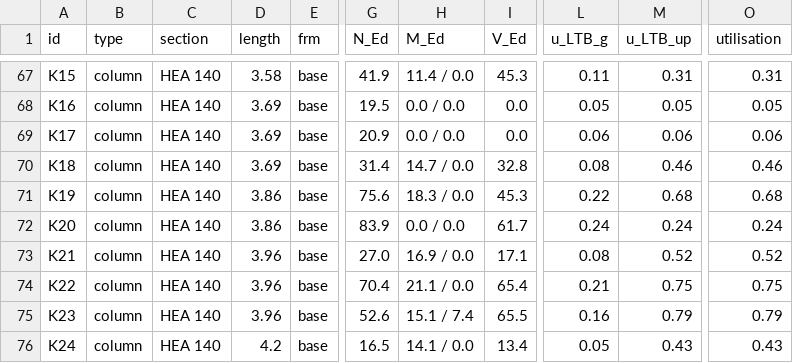
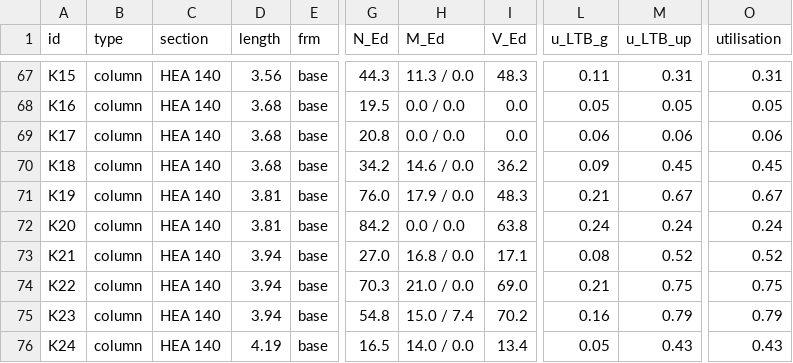
Before and after one commit to loka92/test1strsteel, a CSV file: roof/design/C/members_C.csv, drawn as a sheet; only a part is shown, gaps mark what is left out; the diff covers the shown part only; the diff names each change by its address in the sheet, - before the commit and + after, or states it on an @@ line.

```diff
--- a/roof/design/C/members_C.csv
+++ b/roof/design/C/members_C.csv
-D67 (length): 3.58
+D67 (length): 3.56
-G67 (N_Ed): 41.9
+G67 (N_Ed): 44.3
-H67 (M_Ed): 11.4 / 0.0
+H67 (M_Ed): 11.3 / 0.0
-I67 (V_Ed): 45.3
+I67 (V_Ed): 48.3
-D68:D70 (length): 3.69
+D68:D70 (length): 3.68
-G69 (N_Ed): 20.9
+G69 (N_Ed): 20.8
-G70 (N_Ed): 31.4
+G70 (N_Ed): 34.2
-H70 (M_Ed): 14.7 / 0.0
+H70 (M_Ed): 14.6 / 0.0
-I70 (V_Ed): 32.8
+I70 (V_Ed): 36.2
-L70 (u_LTB_g): 0.08
+L70 (u_LTB_g): 0.09
-M70 (u_LTB_up): 0.46
+M70 (u_LTB_up): 0.45
-O70 (utilisation): 0.46
+O70 (utilisation): 0.45
-D71:D72 (length): 3.86
+D71:D72 (length): 3.81
-G71 (N_Ed): 75.6
+G71 (N_Ed): 76.0
-H71 (M_Ed): 18.3 / 0.0
+H71 (M_Ed): 17.9 / 0.0
-I71 (V_Ed): 45.3
+I71 (V_Ed): 48.3
-L71 (u_LTB_g): 0.22
+L71 (u_LTB_g): 0.21
-M71 (u_LTB_up): 0.68
+M71 (u_LTB_up): 0.67
-O71 (utilisation): 0.68
+O71 (utilisation): 0.67
-G72 (N_Ed): 83.9
+G72 (N_Ed): 84.2
-I72 (V_Ed): 61.7
+I72 (V_Ed): 63.8
-D73:D75 (length): 3.96
+D73:D75 (length): 3.94
-H73 (M_Ed): 16.9 / 0.0
+H73 (M_Ed): 16.8 / 0.0
-G74 (N_Ed): 70.4
+G74 (N_Ed): 70.3
-H74 (M_Ed): 21.1 / 0.0
+H74 (M_Ed): 21.0 / 0.0
-I74 (V_Ed): 65.4
+I74 (V_Ed): 69.0
-G75 (N_Ed): 52.6
+G75 (N_Ed): 54.8
-H75 (M_Ed): 15.1 / 7.4
+H75 (M_Ed): 15.0 / 7.4
-I75 (V_Ed): 65.5
+I75 (V_Ed): 70.2
-D76 (length): 4.2
+D76 (length): 4.19
-H76 (M_Ed): 14.1 / 0.0
+H76 (M_Ed): 14.0 / 0.0
```
Also changed, not shown: 125 edited cells elsewhere in this file, roof/design/C/reactions_C.csv, 18 other files.
